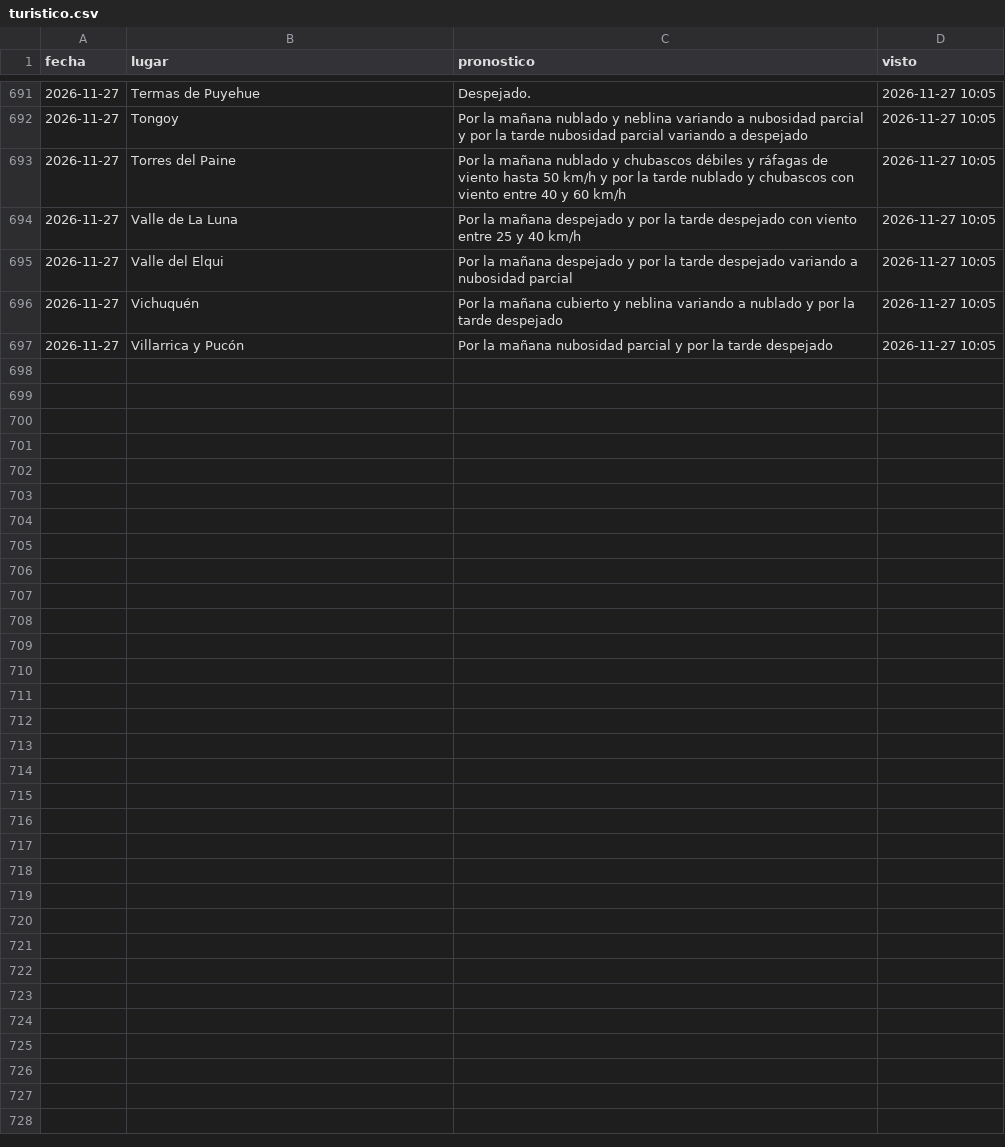
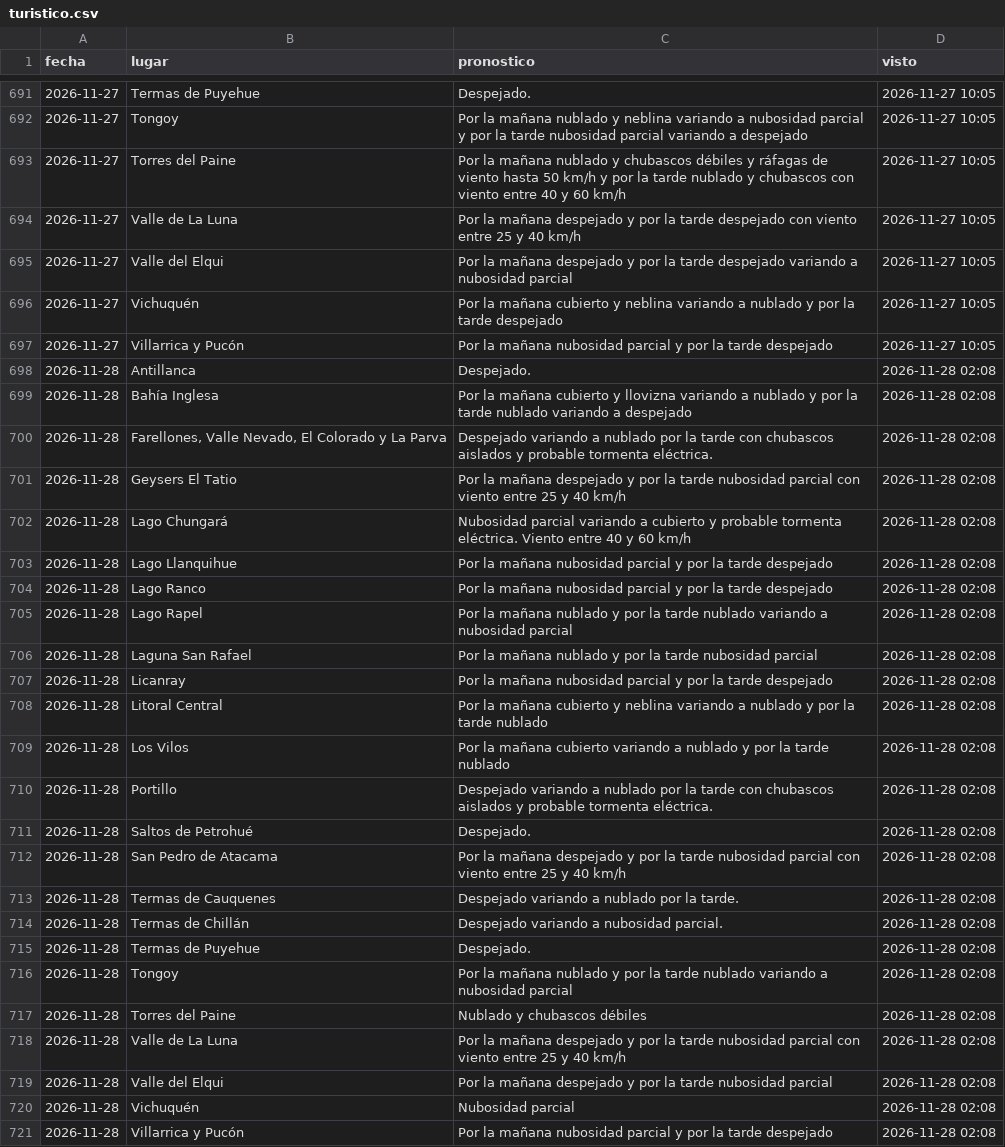
Before and after one commit to PanchoDigevo/earth2-chile-verificacion, a CSV file: estaciones/datos/dmc_pron/turistico.csv, drawn as a sheet; only a part is shown, gaps mark what is left out.

```diff
--- a/estaciones/datos/dmc_pron/turistico.csv
+++ b/estaciones/datos/dmc_pron/turistico.csv
@@ -697 +697,25 @@ fecha,lugar,pronostico,visto
 2026-11-27,Villarrica y Pucón,Por la mañana nubosidad parcial y por la tarde despejado,2026-11-27 10:05
+2026-11-28,Antillanca,Despejado.,2026-11-28 02:08
+2026-11-28,Bahía Inglesa,Por la mañana cubierto y llovizna variando a nublado y por la tarde nublado variando a despejado,2026-11-28 02:08
+2026-11-28,"Farellones, Valle Nevado, El Colorado y La Parva",Despejado variando a nublado por la tarde con chubascos aislados y probable tormenta eléctrica.,2026-11-28 02:08
+2026-11-28,Geysers El Tatio,Por la mañana despejado y por la tarde nubosidad parcial con viento entre 25 y 40 km/h,2026-11-28 02:08
+2026-11-28,Lago Chungará,Nubosidad parcial variando a cubierto y probable tormenta eléctrica. Viento entre 40 y 60 km/h,2026-11-28 02:08
+2026-11-28,Lago Llanquihue,Por la mañana nubosidad parcial y por la tarde despejado,2026-11-28 02:08
+2026-11-28,Lago Ranco,Por la mañana nubosidad parcial y por la tarde despejado,2026-11-28 02:08
+2026-11-28,Lago Rapel,Por la mañana nublado y por la tarde nublado variando a nubosidad parcial,2026-11-28 02:08
+2026-11-28,Laguna San Rafael,Por la mañana nublado y por la tarde nubosidad parcial,2026-11-28 02:08
+2026-11-28,Licanray,Por la mañana nubosidad parcial y por la tarde despejado,2026-11-28 02:08
+2026-11-28,Litoral Central,Por la mañana cubierto y neblina variando a nublado y por la tarde nublado,2026-11-28 02:08
+2026-11-28,Los Vilos,Por la mañana cubierto variando a nublado y por la tarde nublado,2026-11-28 02:08
+2026-11-28,Portillo,Despejado variando a nublado por la tarde con chubascos aislados y probable tormenta eléctrica.,2026-11-28 02:08
+2026-11-28,Saltos de Petrohué,Despejado.,2026-11-28 02:08
+2026-11-28,San Pedro de Atacama,Por la mañana despejado y por la tarde nubosidad parcial con viento entre 25 y 40 km/h,2026-11-28 02:08
+2026-11-28,Termas de Cauquenes,Despejado variando a nublado por la tarde.,2026-11-28 02:08
+2026-11-28,Termas de Chillán,Despejado variando a nubosidad parcial.,2026-11-28 02:08
+2026-11-28,Termas de Puyehue,Despejado.,2026-11-28 02:08
+2026-11-28,Tongoy,Por la mañana nublado y por la tarde nublado variando a nubosidad parcial,2026-11-28 02:08
+2026-11-28,Torres del Paine,Nublado y chubascos débiles,2026-11-28 02:08
+2026-11-28,Valle de La Luna,Por la mañana despejado y por la tarde nubosidad parcial con viento entre 25 y 40 km/h,2026-11-28 02:08
+2026-11-28,Valle del Elqui,Por la mañana despejado y por la tarde nubosidad parcial,2026-11-28 02:08
+2026-11-28,Vichuquén,Nubosidad parcial,2026-11-28 02:08
+2026-11-28,Villarrica y Pucón,Por la mañana nubosidad parcial y por la tarde despejado,2026-11-28 02:08
```
Also changed, not shown: estaciones/datos/dmc_diario.csv, estaciones/datos/dmc_pron/aaa.csv, 10 other files.
